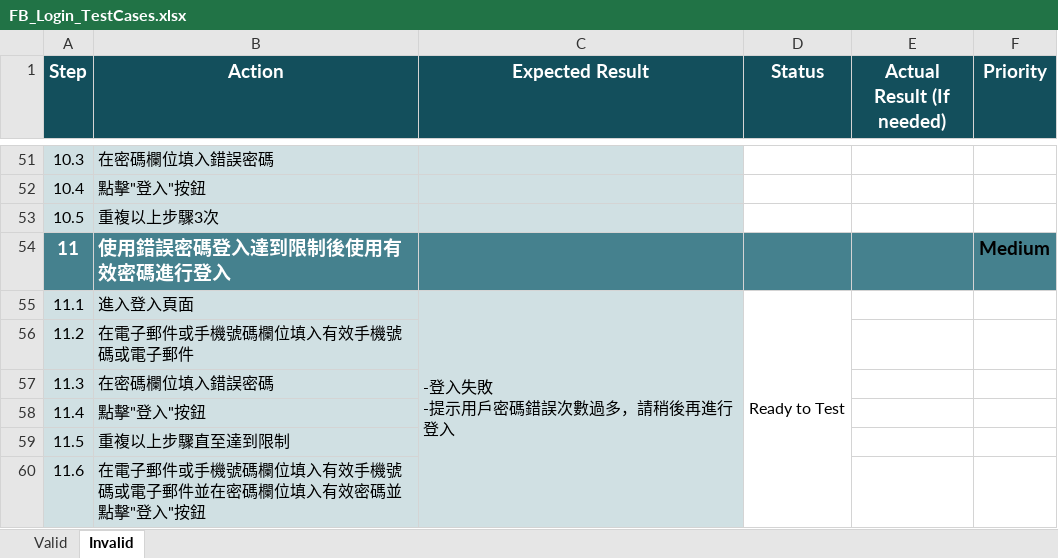
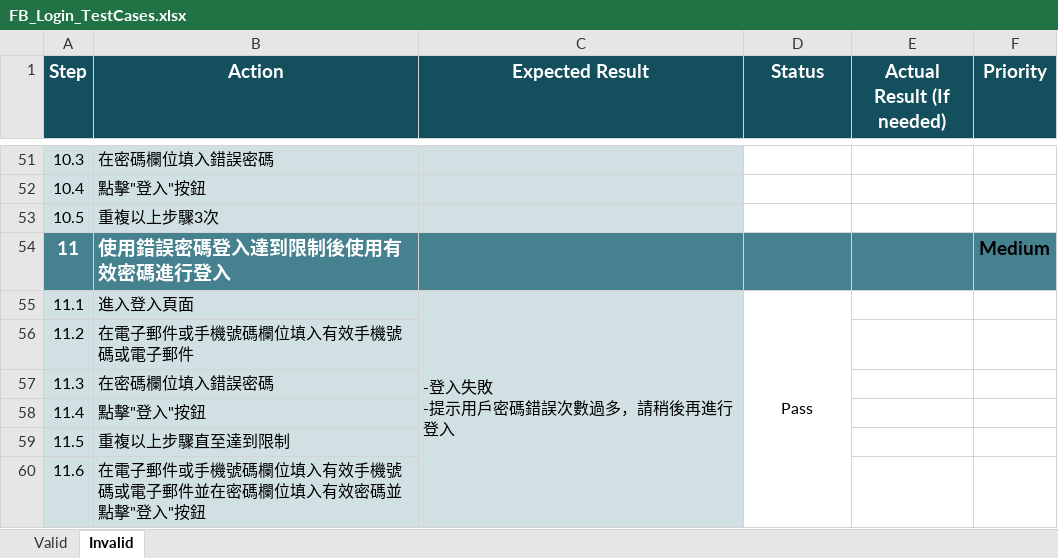
Before and after one commit to Wiston13/SoftwareTesting-practice, an Excel workbook: 02-Test-Cases/FB_Login_TestCases.xlsx, sheet Invalid, drawn as a sheet; only a part is shown, gaps mark what is left out; values as stored, in another font and other column widths than the file's, no borders; conditional formats not drawn; the diff covers the shown part only; the diff names each change by its address in the sheet, - before the commit and + after, or states it on an @@ line.

```diff
--- a/02-Test-Cases/FB_Login_TestCases.xlsx (sheet Invalid)
+++ b/02-Test-Cases/FB_Login_TestCases.xlsx (sheet Invalid)
-D55 (Status): Ready to Test
+D55 (Status): Pass
```
Also changed, not shown: 10 edited cells elsewhere in this sheet, sheet Valid.
